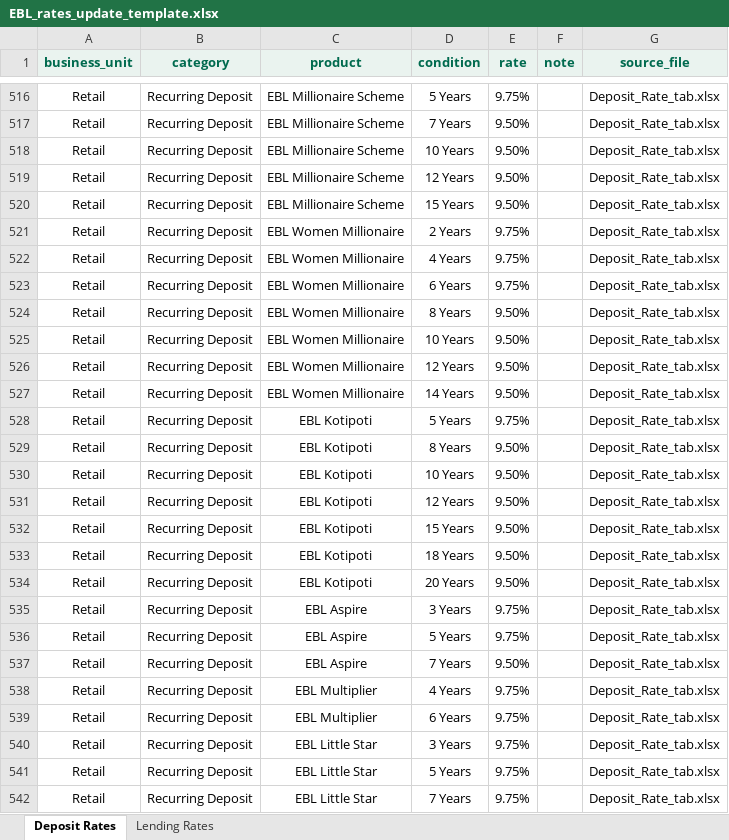
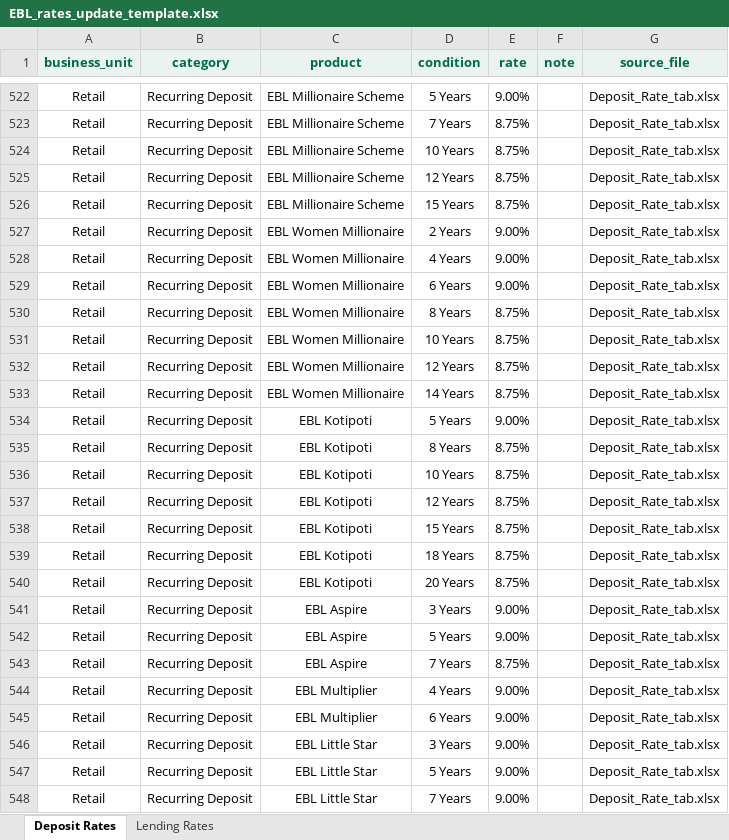
Before and after one commit to prioty23/EBL-web-chatbot, an Excel workbook: backend/rate_data/EBL_rates_update_template.xlsx, sheet Deposit Rates, drawn as a sheet; only a part is shown, gaps mark what is left out; values as stored, in another font and other column widths than the file's, no borders; addresses are those after the commit; the diff covers the shown part only; the diff names each change by its address in the sheet, - before the commit and + after, or states it on an @@ line.

```diff
--- a/backend/rate_data/EBL_rates_update_template.xlsx (sheet Deposit Rates)
+++ b/backend/rate_data/EBL_rates_update_template.xlsx (sheet Deposit Rates)
-E522 (rate): 9.75%
+E522 (rate): 9.00%
-E523:E526 (rate): 9.50%
+E523:E526 (rate): 8.75%
-E527:E529 (rate): 9.75%
+E527:E529 (rate): 9.00%
-E530:E533 (rate): 9.50%
+E530:E533 (rate): 8.75%
-E534 (rate): 9.75%
+E534 (rate): 9.00%
-E535:E540 (rate): 9.50%
+E535:E540 (rate): 8.75%
-E541:E542 (rate): 9.75%
+E541:E542 (rate): 9.00%
-E543 (rate): 9.50%
+E543 (rate): 8.75%
-E544:E548 (rate): 9.75%
+E544:E548 (rate): 9.00%
```
Also changed, not shown: 6 added rows and 186 edited cells elsewhere in this sheet, 1 other file.
